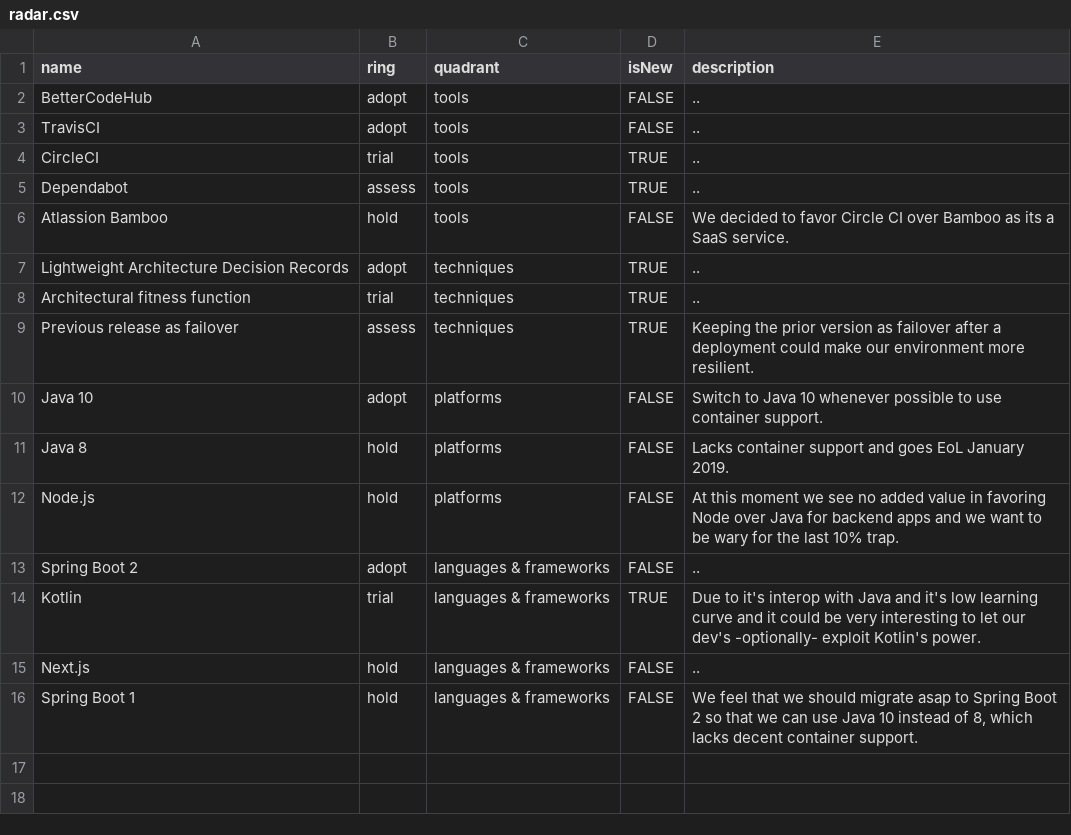
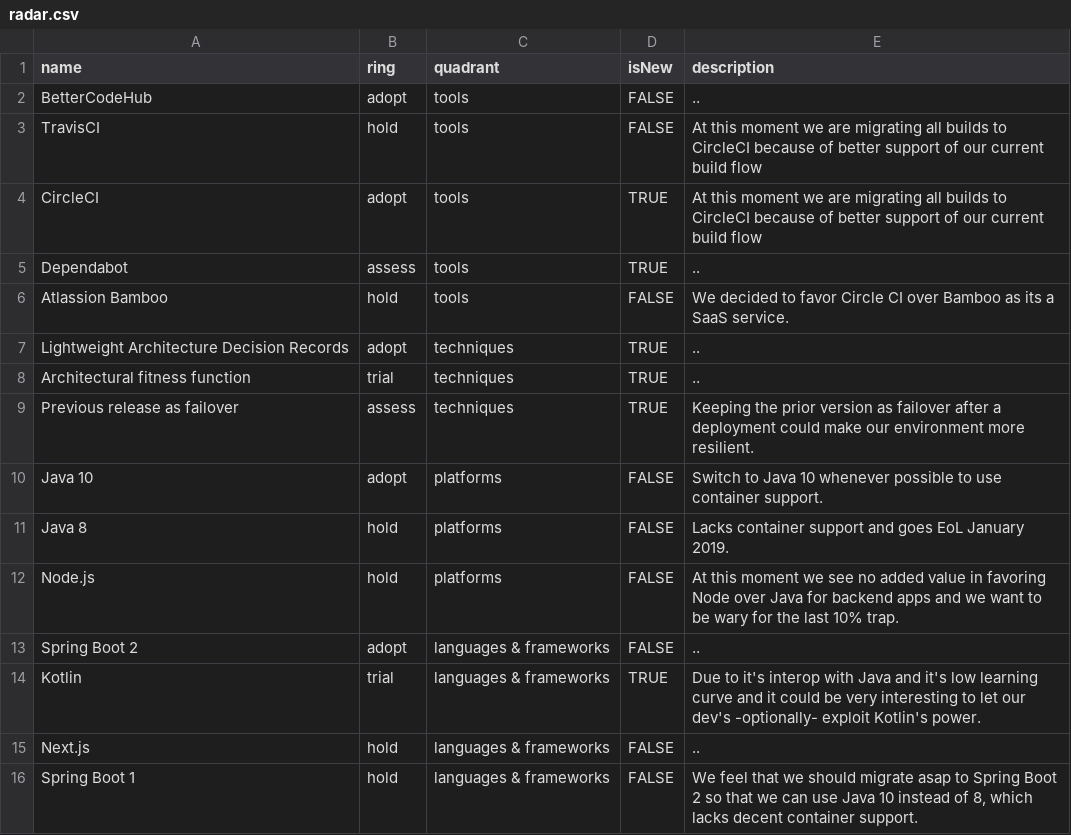
Before and after one commit to intergamma/techradar, a CSV file: radar.csv, drawn as a sheet.

Commit message:
favors Circle CI over Travis and Bamboo

```diff
--- a/radar.csv
+++ b/radar.csv
@@ -2,4 +2,4 @@ name,ring,quadrant,isNew,description
 BetterCodeHub,adopt,tools,FALSE," .. "
-TravisCI,adopt,tools,FALSE," .. "
-CircleCI,trial,tools,TRUE," .. "
+TravisCI,hold,tools,FALSE,"At this moment we are migrating all builds to CircleCI because of better support of our current build flow"
+CircleCI,adopt,tools,TRUE,"At this moment we are migrating all builds to CircleCI because of better support of our current build flow"
 Dependabot,assess,tools,TRUE," .. "
```
